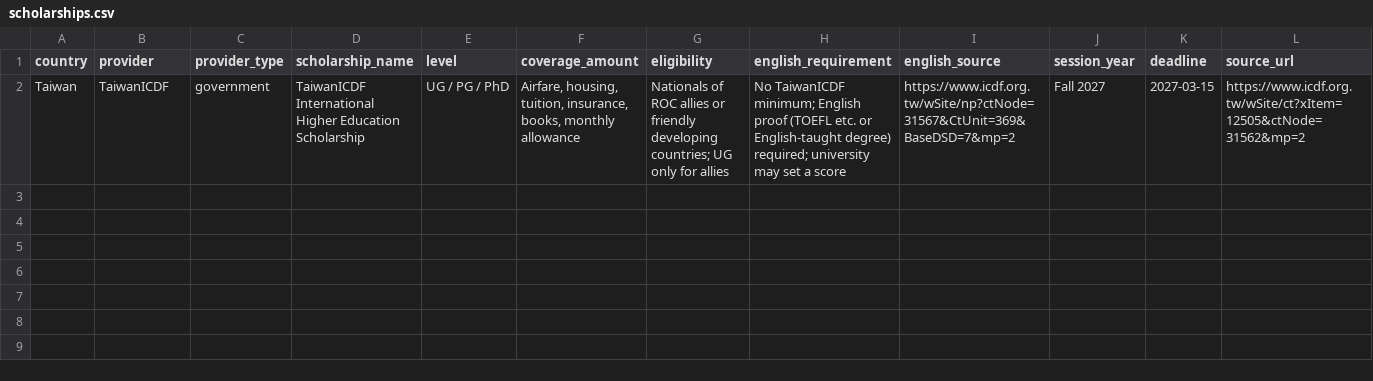
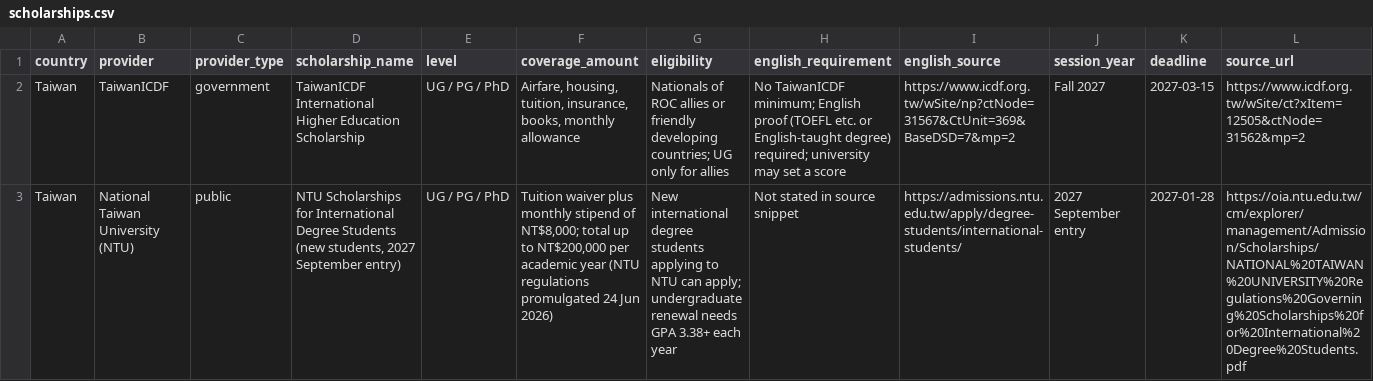
Before and after one commit to zahirislam7048/world-scholarships, a CSV file: data/asia/taiwan/scholarships.csv, drawn as a sheet; only a part is shown; rows hold the shown columns only; the diff names each change by its address in the sheet, - before the commit and + after, or states it on an @@ line.

```diff
--- a/data/asia/taiwan/scholarships.csv
+++ b/data/asia/taiwan/scholarships.csv
+row 3: Taiwan | National Taiwan University (NTU) | public | NTU Scholarships for International Degree Students (new students, 2027 September entry) | UG / PG / PhD | Tuition waiver plus monthly stipend of NT$8,000; total up to NT$200,000 per academic year (NTU regulations promulgated 24 Jun 2026) | New international degree students applying to NTU can apply; undergraduate renewal needs GPA 3.38+ each year | Not stated in source snippet | https://admissions.ntu.edu.tw/apply/degree-students/international-students/ | 2027 September entry | 2027-01-28 | https://oia.ntu.edu.tw/cm/explorer/management/Admission/Scholarships/NATIONAL%20TAIWAN%20UNIVERSITY%20Regulations%20Governing%20Scholarships%20for%20International%20Degree%20Students.pdf
```
Also changed, not shown: data/asia/israel/scholarships.csv, data/opportunities/opportunities.csv, 10 other files.
